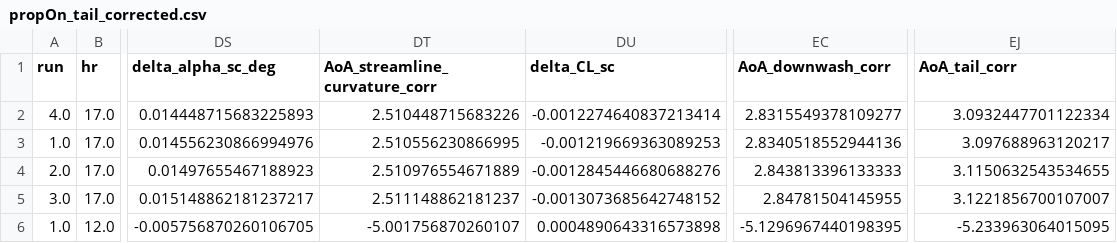
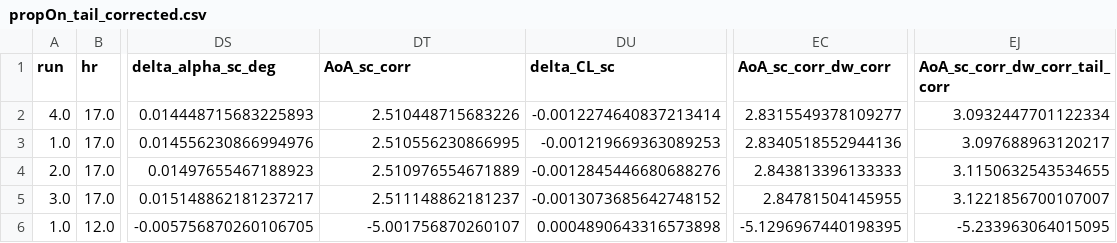
Before and after one commit to DCdeJong2002/Group_15_Redo_BAL, a CSV file: CORRECTIONS_FINAL/results_propOn_FINAL/propOn_tail_corrected.csv, drawn as a sheet; only a part is shown, gaps mark what is left out; the diff names each change by its address in the sheet, - before the commit and + after, or states it on an @@ line.

```diff
--- a/CORRECTIONS_FINAL/results_propOn_FINAL/propOn_tail_corrected.csv
+++ b/CORRECTIONS_FINAL/results_propOn_FINAL/propOn_tail_corrected.csv
-DT1: AoA_streamline_curvature_corr
+DT1: AoA_sc_corr
-EC1: AoA_downwash_corr
+EC1: AoA_sc_corr_dw_corr
-EJ1: AoA_tail_corr
+EJ1: AoA_sc_corr_dw_corr_tail_corr
```
Also changed, not shown: CORRECTIONS_FINAL/results_TAILOFF_FINAL/TAILOFF_solid_blockage_corrected.csv, CORRECTIONS_FINAL/results_propOn_FINAL/propOn_downwash_corrected.csv, 15 other files.
